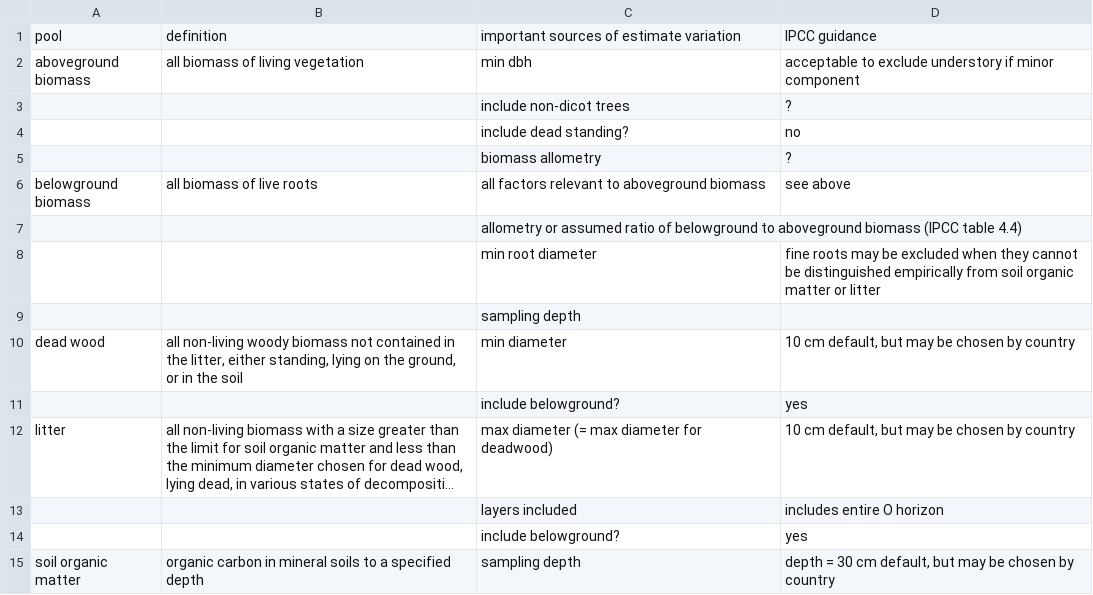
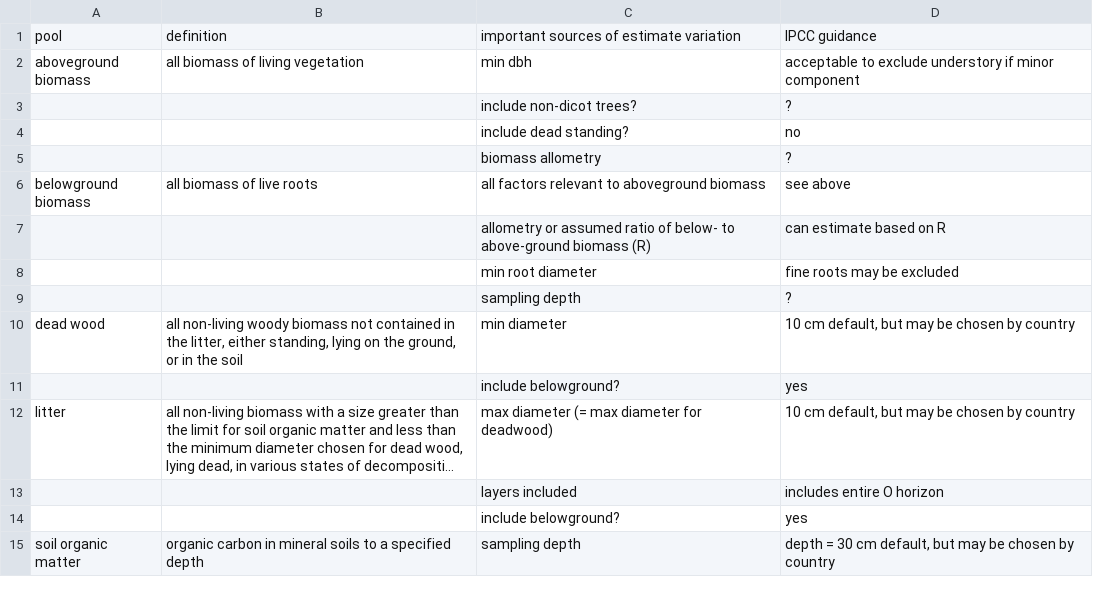
Before and after one commit to forc-db/IPCC-EFDB-integration, a CSV file: doc/manuscript/figures_tables/C_pools.csv, drawn as a sheet; long unchanged cells end in ….

```diff
--- a/doc/manuscript/figures_tables/C_pools.csv
+++ b/doc/manuscript/figures_tables/C_pools.csv
@@ -2,3 +2,3 @@
 aboveground biomass,all biomass of living vegetation,min dbh ,acceptable to exclude understory if minor component
-,,include non-dicot trees ,?
+,,include non-dicot trees? ,?
 ,,include dead standing?,no
@@ -6,5 +6,5 @@ aboveground biomass,all biomass of living vegetation,min dbh ,acceptable to excl
 belowground biomass,all biomass of live roots ,all factors relevant to aboveground biomass,see above
-,,allometry or assumed ratio of belowground to aboveground biomass (IPCC table 4.4) ,
-,,min root diameter,fine roots may be excluded when they cannot be distinguished empirically from soil organic matter or litter
-,,sampling depth,
+,,allometry or assumed ratio of below- to above-ground biomass (R),can estimate based on R
+,,min root diameter,fine roots may be excluded
+,,sampling depth,?
 dead wood ,"all non-living woody biomass not contained in the litter, either standing, lying on the ground, or in the soil ",min diameter,"10 cm default, but may be chosen by country"
```
Also changed, not shown: 5 other files.
